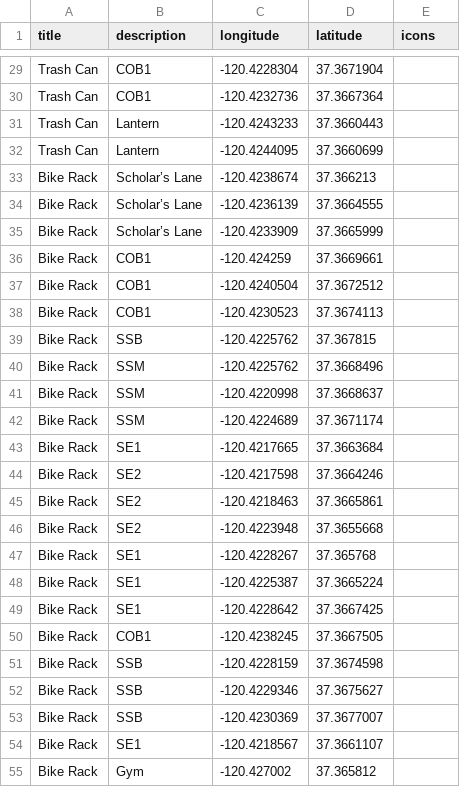
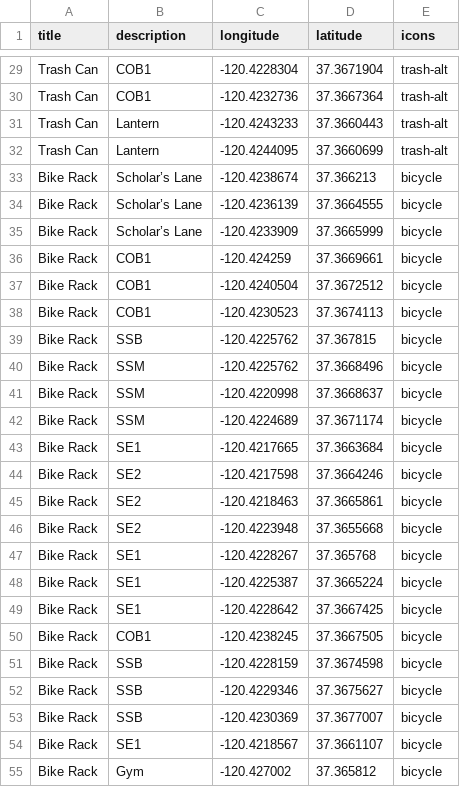
Before and after one commit to adriandarian/GhettoDatabase, a CSV file: Geotags.csv, drawn as a sheet; only a part is shown, gaps mark what is left out; the diff covers the shown part only; the diff names each change by its address in the sheet, - before the commit and + after, or states it on an @@ line.

```diff
--- a/Geotags.csv
+++ b/Geotags.csv
-E29:E32 (icons): (empty)
+E29:E32 (icons): trash-alt
-E33:E55 (icons): (empty)
+E33:E55 (icons): bicycle
```
Also changed, not shown: 27 edited cells elsewhere in this file.
